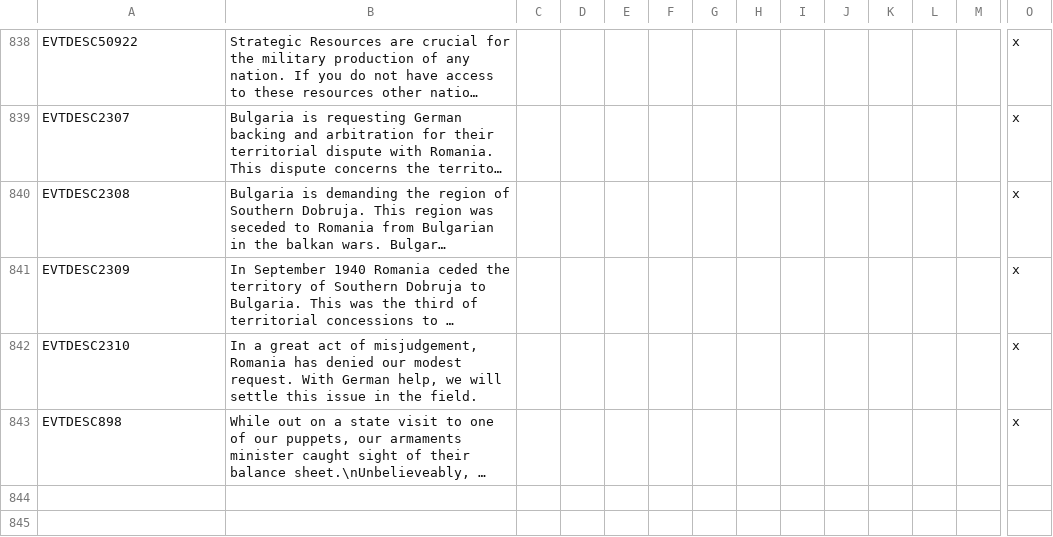
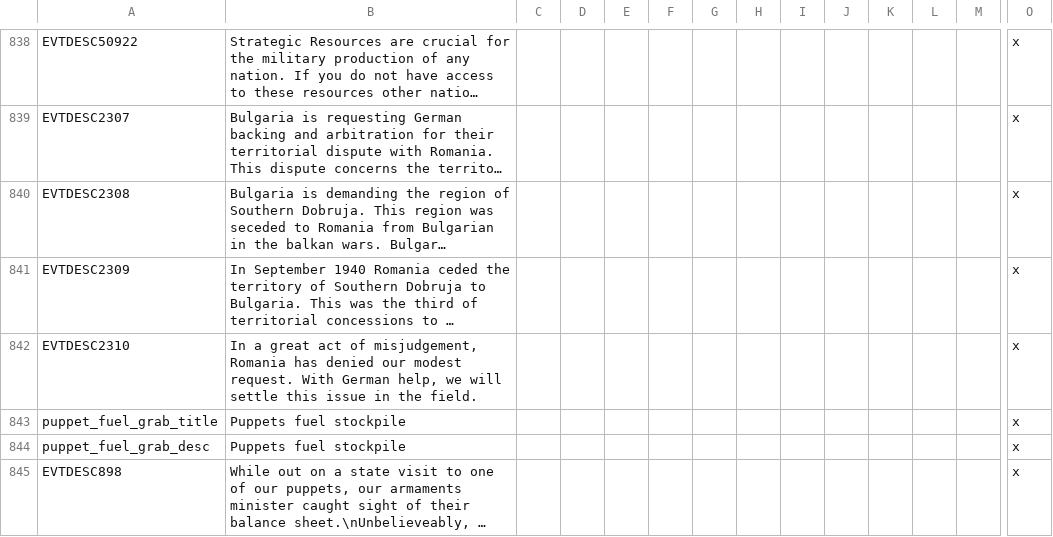
Before and after one commit to oumajgad/BlackICE, a CSV file: localisation/events.csv, drawn as a sheet; only a part is shown, gaps mark what is left out; long unchanged cells end in …; rows hold the shown columns only; the diff names each change by its address in the sheet, - before the commit and + after, or states it on an @@ line.

Commit message:
forgot locs

```diff
--- a/localisation/events.csv
+++ b/localisation/events.csv
+row 843: puppet_fuel_grab_title | Puppets fuel stockpile |  |  |  |  |  |  |  |  |  |  |  | x
+row 844: puppet_fuel_grab_desc | Puppets fuel stockpile |  |  |  |  |  |  |  |  |  |  |  | x
```
